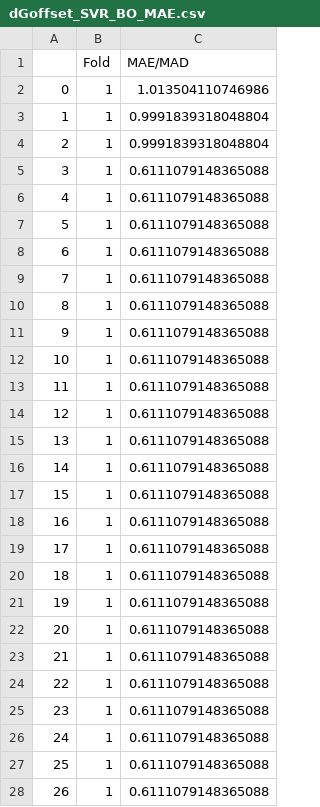
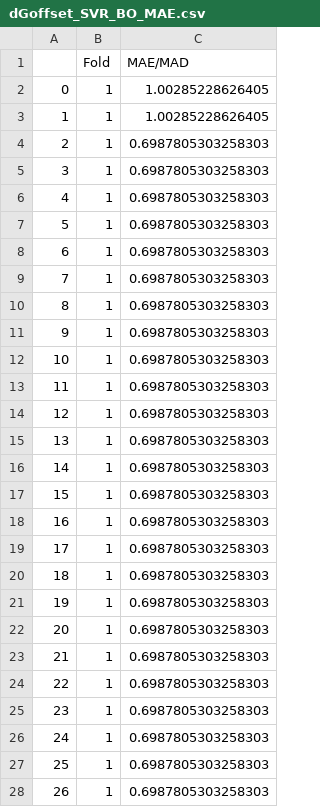
Before and after one commit to michellab/hydra, a CSV file: absolute_dGoffset/output/dGoffset_SVR_BO_MAE.csv, drawn as a sheet; only a part is shown; the diff covers the shown part only.

```diff
--- a/absolute_dGoffset/output/dGoffset_SVR_BO_MAE.csv
+++ b/absolute_dGoffset/output/dGoffset_SVR_BO_MAE.csv
@@ -1,28 +1,28 @@
 ,Fold,MAE/MAD
-0,1,1.013504110746986
-1,1,0.9991839318048804
-2,1,0.9991839318048804
-3,1,0.6111079148365088
-4,1,0.6111079148365088
-5,1,0.6111079148365088
-6,1,0.6111079148365088
-7,1,0.6111079148365088
-8,1,0.6111079148365088
-9,1,0.6111079148365088
-10,1,0.6111079148365088
-11,1,0.6111079148365088
-12,1,0.6111079148365088
-13,1,0.6111079148365088
-14,1,0.6111079148365088
-15,1,0.6111079148365088
-16,1,0.6111079148365088
-17,1,0.6111079148365088
-18,1,0.6111079148365088
-19,1,0.6111079148365088
-20,1,0.6111079148365088
-21,1,0.6111079148365088
-22,1,0.6111079148365088
-23,1,0.6111079148365088
-24,1,0.6111079148365088
-25,1,0.6111079148365088
-26,1,0.6111079148365088
+0,1,1.00285228626405
+1,1,1.00285228626405
+2,1,0.6987805303258303
+3,1,0.6987805303258303
+4,1,0.6987805303258303
+5,1,0.6987805303258303
+6,1,0.6987805303258303
+7,1,0.6987805303258303
+8,1,0.6987805303258303
+9,1,0.6987805303258303
+10,1,0.6987805303258303
+11,1,0.6987805303258303
+12,1,0.6987805303258303
+13,1,0.6987805303258303
+14,1,0.6987805303258303
+15,1,0.6987805303258303
+16,1,0.6987805303258303
+17,1,0.6987805303258303
+18,1,0.6987805303258303
+19,1,0.6987805303258303
+20,1,0.6987805303258303
+21,1,0.6987805303258303
+22,1,0.6987805303258303
+23,1,0.6987805303258303
+24,1,0.6987805303258303
+25,1,0.6987805303258303
+26,1,0.6987805303258303
```
Also changed, not shown: 173 edited cells elsewhere in this file, absolute_dGoffset/features_X/dropped_features.csv, absolute_dGoffset/output/fold_1_internal_validation.csv, 16 other files.
